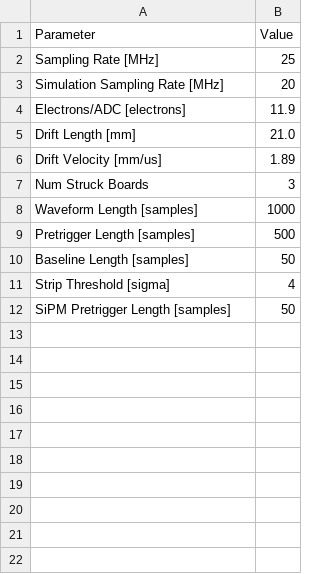
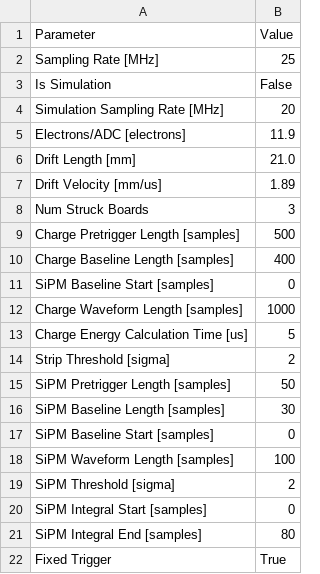
Before and after one commit to nEXO-collaboration/TMSAnalysis, a CSV file: config/Run41/Run_Parameters.csv, drawn as a sheet.

Commit message:
Massive overhaul. Added many parameters to run parameters file, reorganized data reduction function arguments so that there is simpler and easier access to run parameters. Made a minor change as to how charge t10-90s are calculated. Attempted to fix the code that calculates SiPM pulse energy and arrival times. Made it easier to see if channels pass threshold by defining a new quantity in analysis quantities for each channel, thus making it so that the STD based threshold surrounding baseline is all calculated in waveform.py

```diff
--- a/config/Run41/Run_Parameters.csv
+++ b/config/Run41/Run_Parameters.csv
@@ -2,2 +2,3 @@ Parameter,Value
 Sampling Rate [MHz],25
+Is Simulation,False
 Simulation Sampling Rate [MHz],20
@@ -7,6 +8,15 @@ Drift Velocity [mm/us],1.89
 Num Struck Boards,3
-Waveform Length [samples],1000
-Pretrigger Length [samples],500
-Baseline Length [samples],50
-Strip Threshold [sigma],4
+Charge Pretrigger Length [samples],500
+Charge Baseline Length [samples],400
+SiPM Baseline Start [samples],0
+Charge Waveform Length [samples],1000
+Charge Energy Calculation Time [us],5
+Strip Threshold [sigma],2
 SiPM Pretrigger Length [samples],50
+SiPM Baseline Length [samples],30
+SiPM Baseline Start [samples],0
+SiPM Waveform Length [samples],100
+SiPM Threshold [sigma],2
+SiPM Integral Start [samples],0
+SiPM Integral End [samples],80
+Fixed Trigger,True
```
Also changed, not shown: 6 other files.
